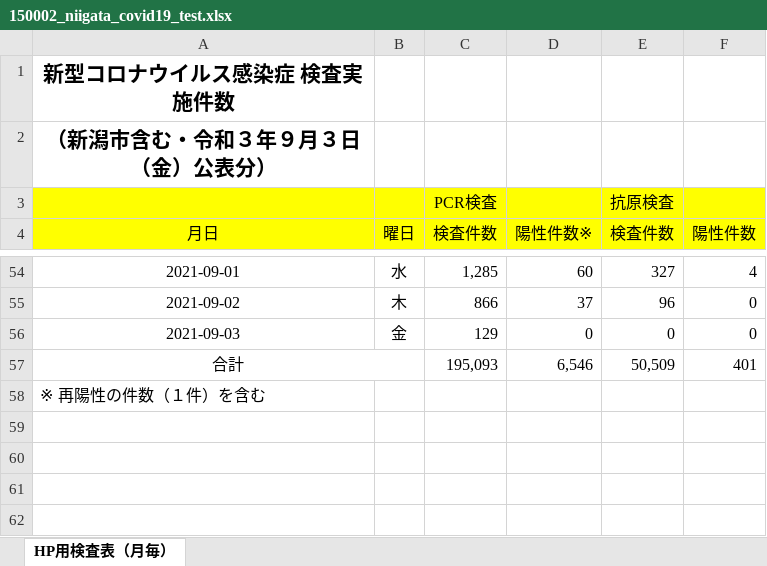
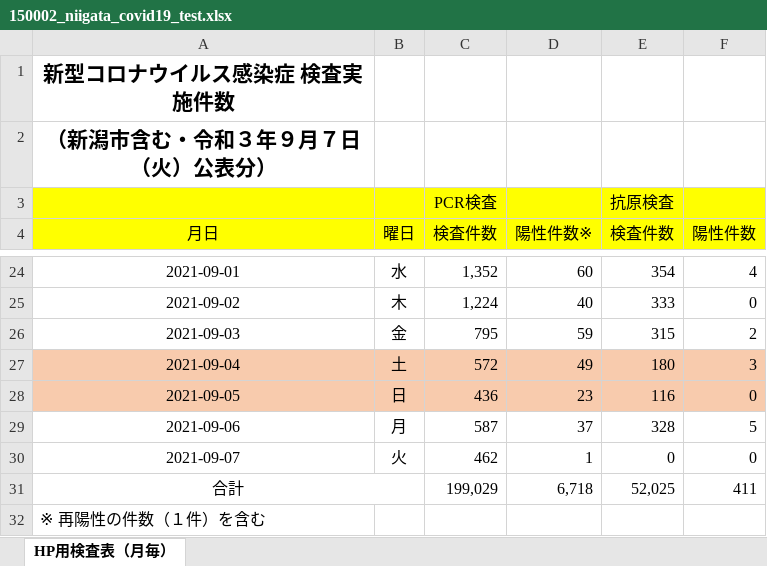
Before and after one commit to CodeForNiigata/covid19-data-niigata, an Excel workbook: dist/xlsx/150002_niigata_covid19_test.xlsx, sheet HP用検査表（月毎）, drawn as a sheet; only a part is shown, gaps mark what is left out; values as stored, in another font and other column widths than the file's, no borders; addresses are those after the commit; the diff covers the shown part only; the diff names each change by its address in the sheet, - before the commit and + after, or states it on an @@ line.

```diff
--- a/dist/xlsx/150002_niigata_covid19_test.xlsx (sheet HP用検査表（月毎）)
+++ b/dist/xlsx/150002_niigata_covid19_test.xlsx (sheet HP用検査表（月毎）)
-A2 (月日): （新潟市含む・令和３年９月３日（金）公表分）
+A2 (月日): （新潟市含む・令和３年９月７日（火）公表分）
-C24 (検査件数): 1,285
+C24 (検査件数): 1,352
-E24 (検査件数): 327
+E24 (検査件数): 354
-C25 (検査件数): 866
+C25 (検査件数): 1,224
-D25 (陽性件数※): 37
+D25 (陽性件数※): 40
-E25 (検査件数): 96
+E25 (検査件数): 333
-C26 (検査件数): 129
+C26 (検査件数): 795
-D26 (陽性件数※): 0
+D26 (陽性件数※): 59
-E26 (検査件数): 0
+E26 (検査件数): 315
-F26 (陽性件数): 0
+F26 (陽性件数): 2
+row 27: 2021-09-04 | 土 | 572 | 49 | 180 | 3
+row 28: 2021-09-05 | 日 | 436 | 23 | 116 | 0
+row 29: 2021-09-06 | 月 | 587 | 37 | 328 | 5
+row 30: 2021-09-07 | 火 | 462 | 1 | 0 | 0
-C31 (検査件数): 195,093
+C31 (検査件数): 199,029
-D31 (陽性件数※): 6,546
+D31 (陽性件数※): 6,718
-E31 (検査件数): 50,509
+E31 (検査件数): 52,025
-F31 (陽性件数): 401
+F31 (陽性件数): 411
```
Also changed, not shown: 1 added row, 31 removed rows and 1 edited cell elsewhere in this sheet, 11 other files.
